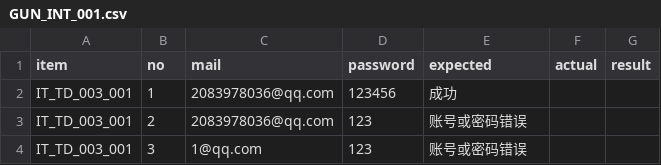
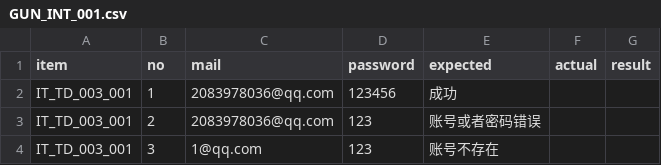
Before and after one commit to sihhdgyh/softwareTest, a CSV file: softwareTesting_Front/public/testUsecases/testFile/integrationTest/GUN_INT_001.csv, drawn as a sheet.

```diff
--- a/softwareTesting_Front/public/testUsecases/testFile/integrationTest/GUN_INT_001.csv
+++ b/softwareTesting_Front/public/testUsecases/testFile/integrationTest/GUN_INT_001.csv
@@ -2,3 +2,3 @@
 IT_TD_003_001,1,2083978036@qq.com,123456,成功,,
-IT_TD_003_001,2,2083978036@qq.com,123,账号或密码错误,,
-IT_TD_003_001,3,1@qq.com,123,账号或密码错误,,
+IT_TD_003_001,2,2083978036@qq.com,123,账号或者密码错误,,
+IT_TD_003_001,3,1@qq.com,123,账号不存在,,
```
Also changed, not shown: 15 other files.
